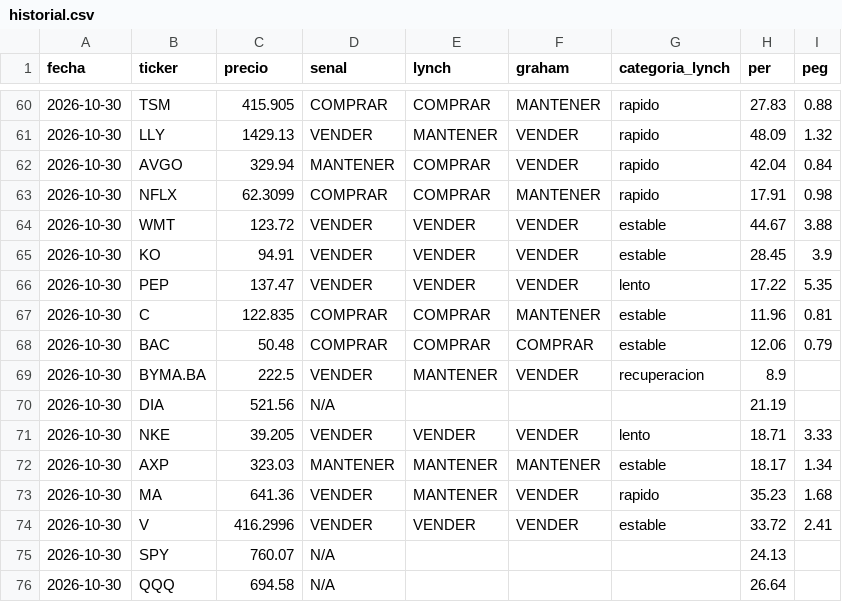
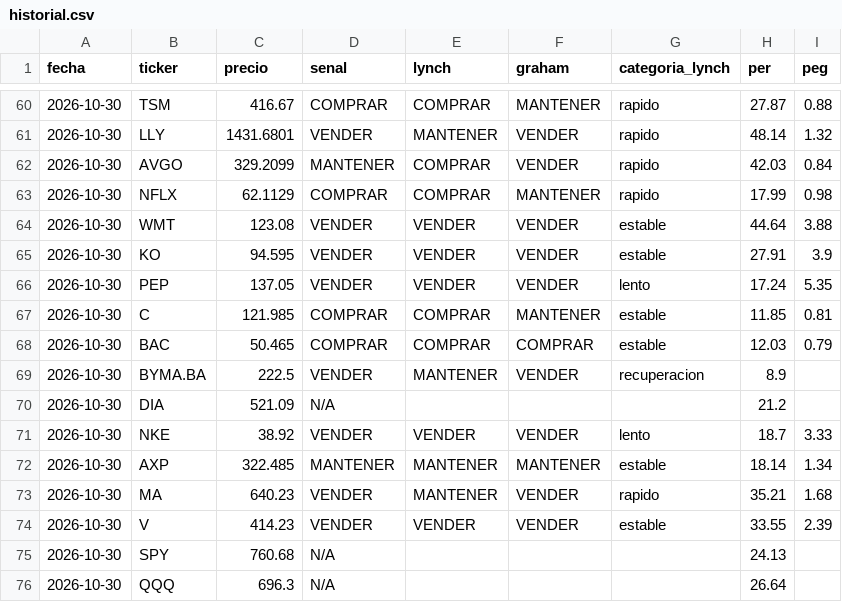
Before and after one commit to flerda2004-alt/radar-acciones, a CSV file: docs/historial.csv, drawn as a sheet; only a part is shown, gaps mark what is left out; the diff covers the shown part only.

```diff
--- a/docs/historial.csv
+++ b/docs/historial.csv
@@ -60,17 +60,17 @@ fecha,ticker,precio,senal,lynch,graham,categoria_lynch,per,peg
-2026-10-30,TSM,415.905,COMPRAR,COMPRAR,MANTENER,rapido,27.83,0.88
-2026-10-30,LLY,1429.13,VENDER,MANTENER,VENDER,rapido,48.09,1.32
-2026-10-30,AVGO,329.94,MANTENER,COMPRAR,VENDER,rapido,42.04,0.84
-2026-10-30,NFLX,62.3099,COMPRAR,COMPRAR,MANTENER,rapido,17.91,0.98
-2026-10-30,WMT,123.72,VENDER,VENDER,VENDER,estable,44.67,3.88
-2026-10-30,KO,94.91,VENDER,VENDER,VENDER,estable,28.45,3.9
-2026-10-30,PEP,137.47,VENDER,VENDER,VENDER,lento,17.22,5.35
-2026-10-30,C,122.835,COMPRAR,COMPRAR,MANTENER,estable,11.96,0.81
-2026-10-30,BAC,50.48,COMPRAR,COMPRAR,COMPRAR,estable,12.06,0.79
+2026-10-30,TSM,416.67,COMPRAR,COMPRAR,MANTENER,rapido,27.87,0.88
+2026-10-30,LLY,1431.6801,VENDER,MANTENER,VENDER,rapido,48.14,1.32
+2026-10-30,AVGO,329.2099,MANTENER,COMPRAR,VENDER,rapido,42.03,0.84
+2026-10-30,NFLX,62.1129,COMPRAR,COMPRAR,MANTENER,rapido,17.99,0.98
+2026-10-30,WMT,123.08,VENDER,VENDER,VENDER,estable,44.64,3.88
+2026-10-30,KO,94.595,VENDER,VENDER,VENDER,estable,27.91,3.9
+2026-10-30,PEP,137.05,VENDER,VENDER,VENDER,lento,17.24,5.35
+2026-10-30,C,121.985,COMPRAR,COMPRAR,MANTENER,estable,11.85,0.81
+2026-10-30,BAC,50.465,COMPRAR,COMPRAR,COMPRAR,estable,12.03,0.79
 2026-10-30,BYMA.BA,222.5,VENDER,MANTENER,VENDER,recuperacion,8.9,
-2026-10-30,DIA,521.56,N/A,,,,21.19,
-2026-10-30,NKE,39.205,VENDER,VENDER,VENDER,lento,18.71,3.33
-2026-10-30,AXP,323.03,MANTENER,MANTENER,MANTENER,estable,18.17,1.34
-2026-10-30,MA,641.36,VENDER,MANTENER,VENDER,rapido,35.23,1.68
-2026-10-30,V,416.2996,VENDER,VENDER,VENDER,estable,33.72,2.41
-2026-10-30,SPY,760.07,N/A,,,,24.13,
-2026-10-30,QQQ,694.58,N/A,,,,26.64,
+2026-10-30,DIA,521.09,N/A,,,,21.2,
+2026-10-30,NKE,38.92,VENDER,VENDER,VENDER,lento,18.7,3.33
+2026-10-30,AXP,322.485,MANTENER,MANTENER,MANTENER,estable,18.14,1.34
+2026-10-30,MA,640.23,VENDER,MANTENER,VENDER,rapido,35.21,1.68
+2026-10-30,V,414.23,VENDER,VENDER,VENDER,estable,33.55,2.39
+2026-10-30,SPY,760.68,N/A,,,,24.13,
+2026-10-30,QQQ,696.3,N/A,,,,26.64,
```
Also changed, not shown: 60 edited cells elsewhere in this file, 2 other files.
